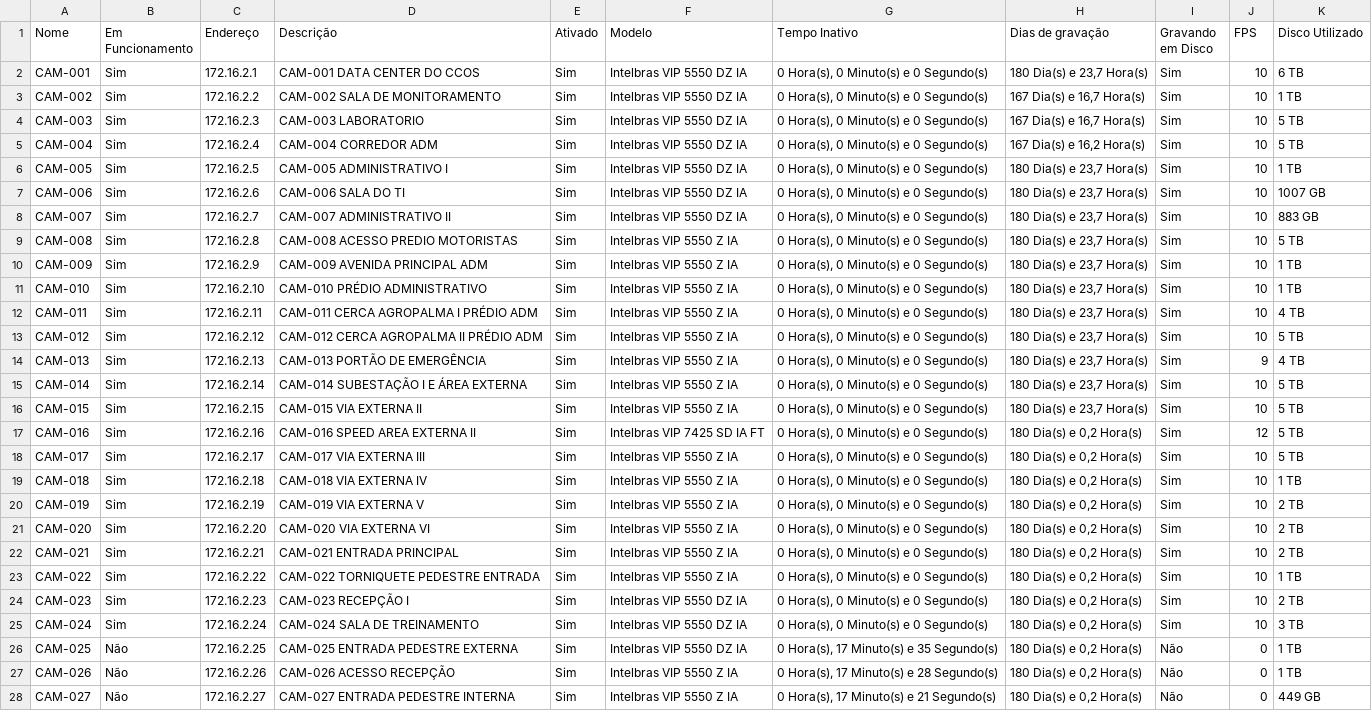
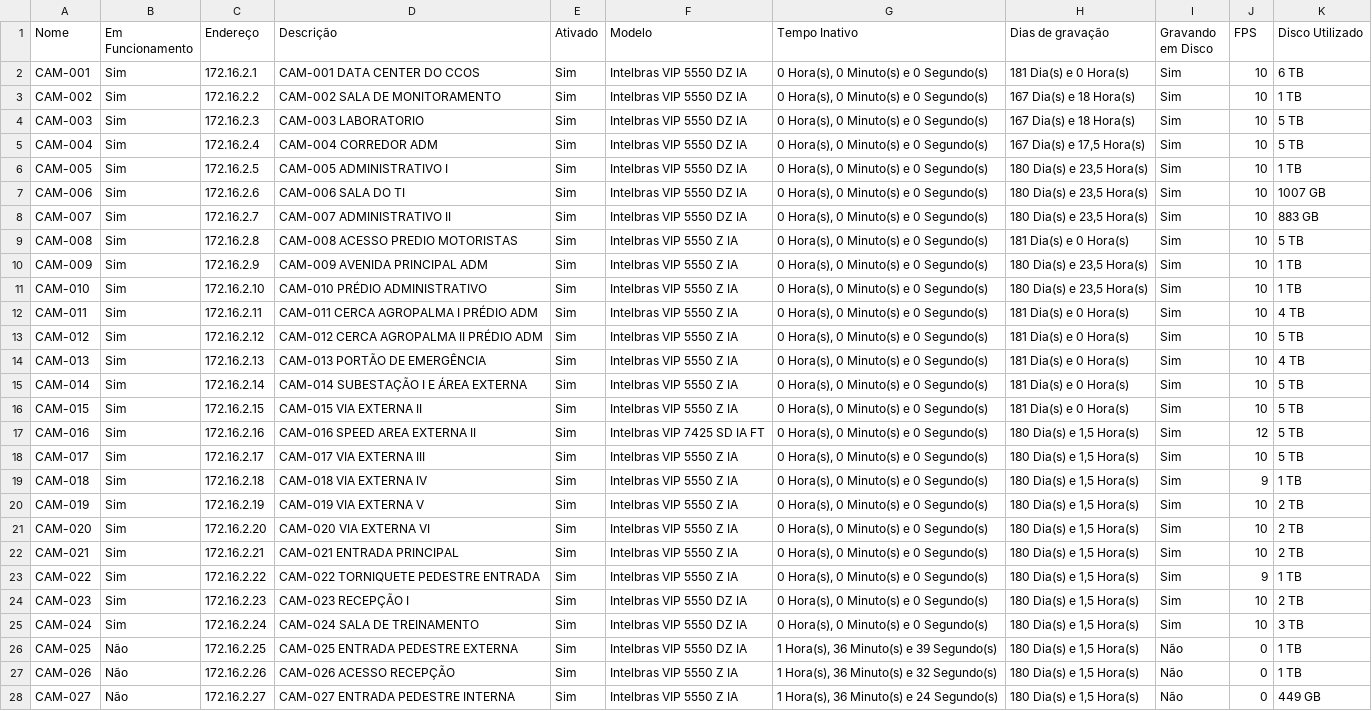
Before and after one commit to gayotecnologia/dashboard-cameras, a CSV file: status_cameras.csv, drawn as a sheet; only a part is shown; the diff covers the shown part only; the diff names each change by its address in the sheet, - before the commit and + after, or states it on an @@ line.

Commit message:
Update status_cameras.csv

```diff
--- a/status_cameras.csv
+++ b/status_cameras.csv
-H2 (Dias de gravação): 180 Dia(s) e 23,7 Hora(s)
+H2 (Dias de gravação): 181 Dia(s) e 0 Hora(s)
-H3:H4 (Dias de gravação): 167 Dia(s) e 16,7 Hora(s)
+H3:H4 (Dias de gravação): 167 Dia(s) e 18 Hora(s)
-H5 (Dias de gravação): 167 Dia(s) e 16,2 Hora(s)
+H5 (Dias de gravação): 167 Dia(s) e 17,5 Hora(s)
-H6:H8 (Dias de gravação): 180 Dia(s) e 23,7 Hora(s)
+H6:H8 (Dias de gravação): 180 Dia(s) e 23,5 Hora(s)
-H9 (Dias de gravação): 180 Dia(s) e 23,7 Hora(s)
+H9 (Dias de gravação): 181 Dia(s) e 0 Hora(s)
-H10:H11 (Dias de gravação): 180 Dia(s) e 23,7 Hora(s)
+H10:H11 (Dias de gravação): 180 Dia(s) e 23,5 Hora(s)
-H12:H16 (Dias de gravação): 180 Dia(s) e 23,7 Hora(s)
+H12:H16 (Dias de gravação): 181 Dia(s) e 0 Hora(s)
-J14 (FPS): 9
+J14 (FPS): 10
-H17:H28 (Dias de gravação): 180 Dia(s) e 0,2 Hora(s)
+H17:H28 (Dias de gravação): 180 Dia(s) e 1,5 Hora(s)
-J19 (FPS): 10
+J19 (FPS): 9
-J23 (FPS): 10
+J23 (FPS): 9
-G26 (Tempo Inativo): 0 Hora(s), 17 Minuto(s) e 35 Segundo(s)
+G26 (Tempo Inativo): 1 Hora(s), 36 Minuto(s) e 39 Segundo(s)
-G27 (Tempo Inativo): 0 Hora(s), 17 Minuto(s) e 28 Segundo(s)
+G27 (Tempo Inativo): 1 Hora(s), 36 Minuto(s) e 32 Segundo(s)
-G28 (Tempo Inativo): 0 Hora(s), 17 Minuto(s) e 21 Segundo(s)
+G28 (Tempo Inativo): 1 Hora(s), 36 Minuto(s) e 24 Segundo(s)
```
Also changed, not shown: 143 edited cells elsewhere in this file.
